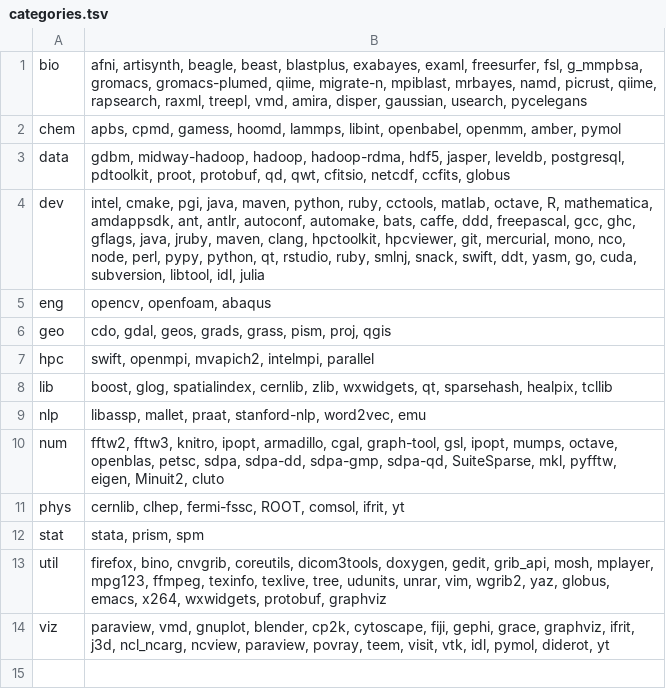
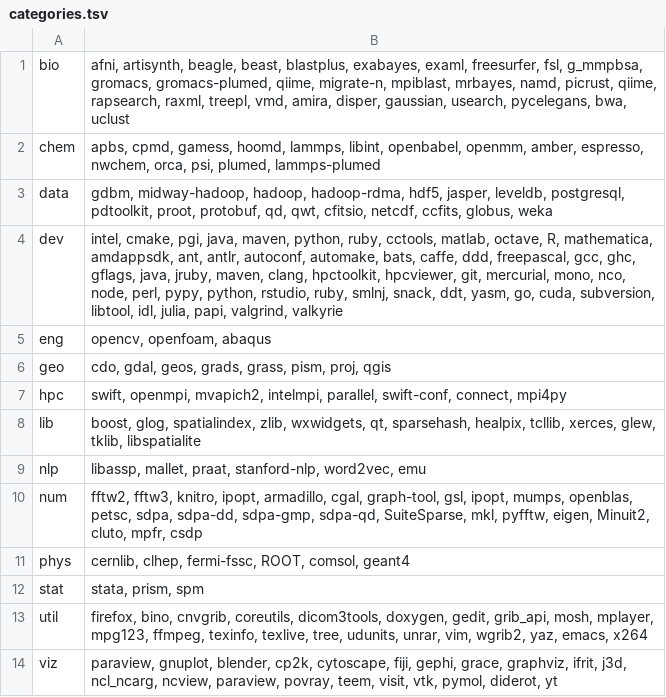
Before and after one commit to rcc-uchicago/modules, a TSV file: staging/categories.tsv, drawn as a sheet.

```diff
--- a/staging/categories.tsv
+++ b/staging/categories.tsv
@@ -1,14 +1,14 @@
-bio	afni, artisynth, beagle, beast, blastplus, exabayes, examl, freesurfer, fsl, g_mmpbsa, gromacs, gromacs-plumed, qiime, migrate-n, mpiblast, mrbayes, namd, picrust, qiime, rapsearch, raxml, treepl, vmd, amira, disper, gaussian, usearch, pycelegans
-chem	apbs, cpmd, gamess, hoomd, lammps, libint, openbabel, openmm, amber, pymol
-data	gdbm, midway-hadoop, hadoop, hadoop-rdma, hdf5, jasper, leveldb, postgresql, pdtoolkit, proot, protobuf, qd, qwt, cfitsio, netcdf, ccfits, globus
-dev	intel, cmake, pgi, java, maven, python, ruby, cctools, matlab, octave, R, mathematica, amdappsdk, ant, antlr, autoconf, automake, bats, caffe, ddd, freepascal, gcc, ghc, gflags, java, jruby, maven, clang, hpctoolkit, hpcviewer, git, mercurial, mono, nco, node, perl, pypy, python, qt, rstudio, ruby, smlnj, snack, swift, ddt, yasm, go, cuda, subversion, libtool, idl, julia
+bio	afni, artisynth, beagle, beast, blastplus, exabayes, examl, freesurfer, fsl, g_mmpbsa, gromacs, gromacs-plumed, qiime, migrate-n, mpiblast, mrbayes, namd, picrust, qiime, rapsearch, raxml, treepl, vmd, amira, disper, gaussian, usearch, pycelegans, bwa, uclust
+chem	apbs, cpmd, gamess, hoomd, lammps, libint, openbabel, openmm, amber, espresso, nwchem, orca, psi, plumed, lammps-plumed
+data	gdbm, midway-hadoop, hadoop, hadoop-rdma, hdf5, jasper, leveldb, postgresql, pdtoolkit, proot, protobuf, qd, qwt, cfitsio, netcdf, ccfits, globus, weka
+dev	intel, cmake, pgi, java, maven, python, ruby, cctools, matlab, octave, R, mathematica, amdappsdk, ant, antlr, autoconf, automake, bats, caffe, ddd, freepascal, gcc, ghc, gflags, java, jruby, maven, clang, hpctoolkit, hpcviewer, git, mercurial, mono, nco, node, perl, pypy, python, rstudio, ruby, smlnj, snack, ddt, yasm, go, cuda, subversion, libtool, idl, julia, papi, valgrind, valkyrie
 eng	opencv, openfoam, abaqus
 geo	cdo, gdal, geos, grads, grass, pism, proj, qgis
-hpc	swift, openmpi, mvapich2, intelmpi, parallel
-lib	boost, glog, spatialindex, cernlib, zlib, wxwidgets, qt, sparsehash, healpix, tcllib
+hpc	swift, openmpi, mvapich2, intelmpi, parallel, swift-conf, connect, mpi4py
+lib	boost, glog, spatialindex, zlib, wxwidgets, qt, sparsehash, healpix, tcllib, xerces, glew, tklib, libspatialite
 nlp	libassp, mallet, praat, stanford-nlp, word2vec, emu
-num	fftw2, fftw3, knitro, ipopt, armadillo, cgal, graph-tool, gsl, ipopt, mumps, octave, openblas, petsc, sdpa, sdpa-dd, sdpa-gmp, sdpa-qd, SuiteSparse, mkl, pyfftw, eigen, Minuit2, cluto
-phys	cernlib, clhep, fermi-fssc, ROOT, comsol, ifrit, yt
+num	fftw2, fftw3, knitro, ipopt, armadillo, cgal, graph-tool, gsl, ipopt, mumps, openblas, petsc, sdpa, sdpa-dd, sdpa-gmp, sdpa-qd, SuiteSparse, mkl, pyfftw, eigen, Minuit2, cluto, mpfr, csdp
+phys	cernlib, clhep, fermi-fssc, ROOT, comsol, geant4
 stat	stata, prism, spm
-util	firefox, bino, cnvgrib, coreutils, dicom3tools, doxygen, gedit, grib_api, mosh, mplayer, mpg123, ffmpeg, texinfo, texlive, tree, udunits, unrar, vim, wgrib2, yaz, globus, emacs, x264, wxwidgets, protobuf, graphviz
-viz	paraview, vmd, gnuplot, blender, cp2k, cytoscape, fiji, gephi, grace, graphviz, ifrit, j3d, ncl_ncarg, ncview, paraview, povray, teem, visit, vtk, idl, pymol, diderot, yt
+util	firefox, bino, cnvgrib, coreutils, dicom3tools, doxygen, gedit, grib_api, mosh, mplayer, mpg123, ffmpeg, texinfo, texlive, tree, udunits, unrar, vim, wgrib2, yaz, emacs, x264
+viz	paraview, gnuplot, blender, cp2k, cytoscape, fiji, gephi, grace, graphviz, ifrit, j3d, ncl_ncarg, ncview, paraview, povray, teem, visit, vtk, pymol, diderot, yt
```
Also changed, not shown: staging/data.tsv, staging/tags.tsv, 2 other files.
